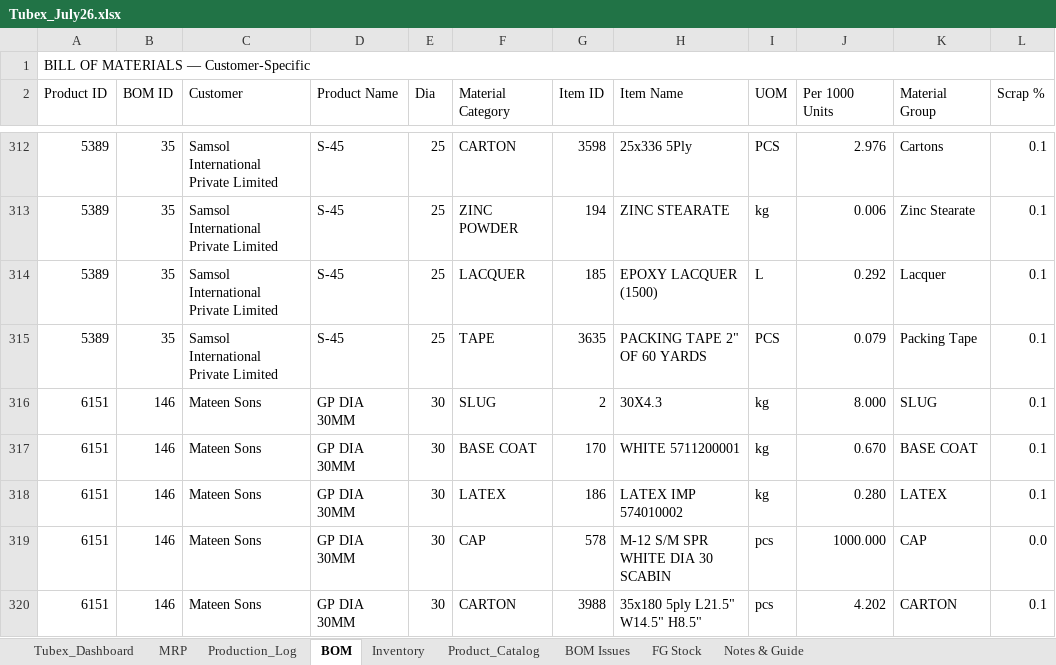
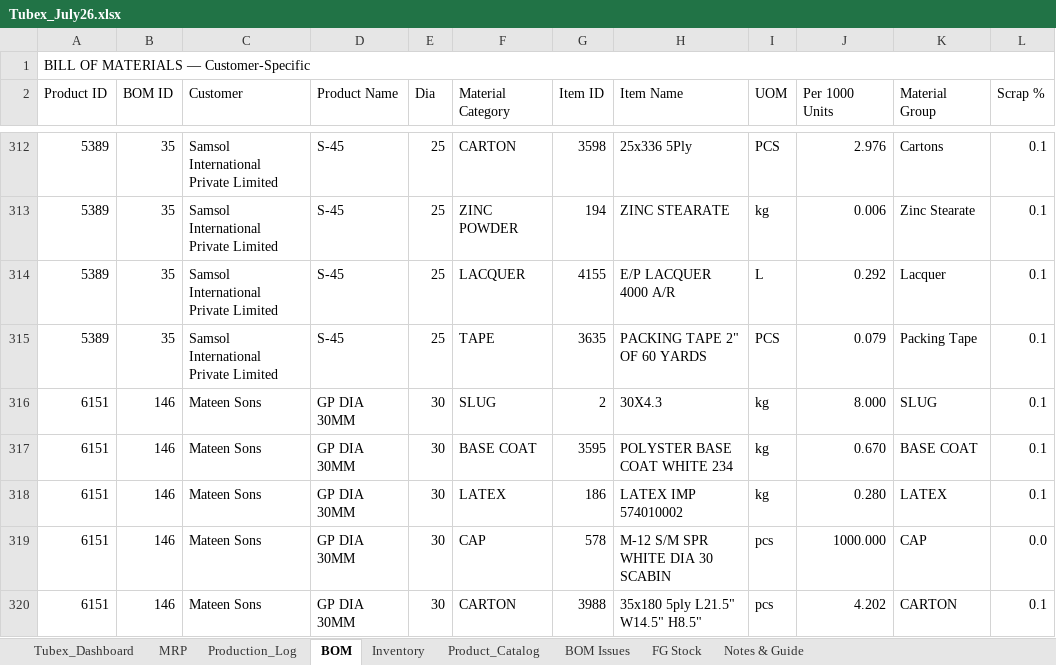
Before and after one commit to ckndr/alpha-containers, an Excel workbook: Tubex_July26.xlsx, sheet BOM, drawn as a sheet; only a part is shown, gaps mark what is left out; values as stored, in another font and other column widths than the file's, no cell formats; table styles not drawn; the diff covers the shown part only; the diff names each change by its address in the sheet, - before the commit and + after, or states it on an @@ line.

```diff
--- a/Tubex_July26.xlsx (sheet BOM)
+++ b/Tubex_July26.xlsx (sheet BOM)
-G314 (Item ID): 185
+G314 (Item ID): 4155
-H314 (Item Name): EPOXY LACQUER (1500)
+H314 (Item Name): E/P LACQUER 4000 A/R
-G317 (Item ID): 170
+G317 (Item ID): 3595
-H317 (Item Name): WHITE 5711200001
+H317 (Item Name): POLYSTER BASE COAT WHITE 234
```
Also changed, not shown: 52 edited cells elsewhere in this sheet, sheet Production_Log, sheet MRP, sheet Tubex_Dashboard, sheet Inventory, sheet FG Stock, cell formats, 3 other files.
